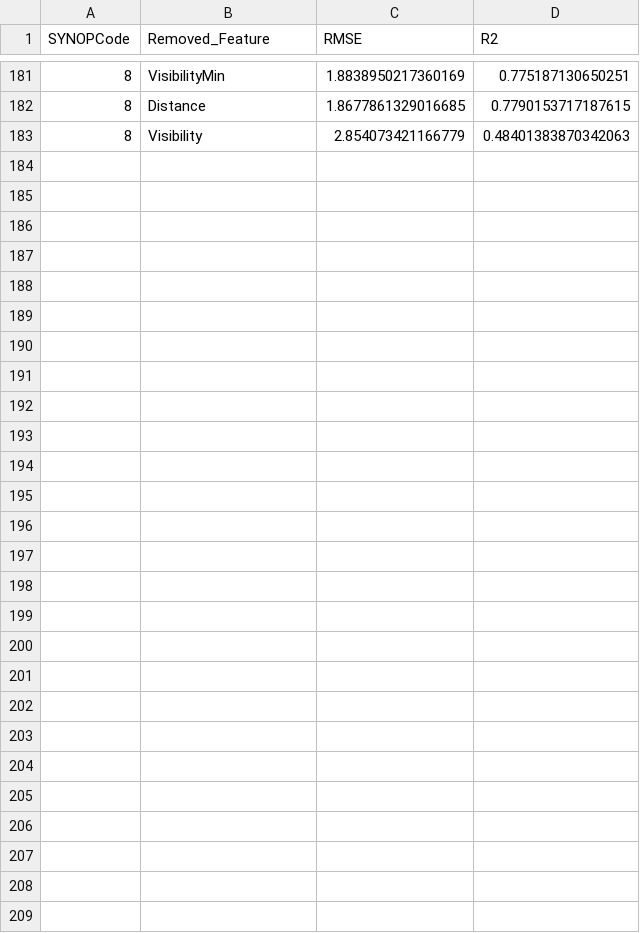
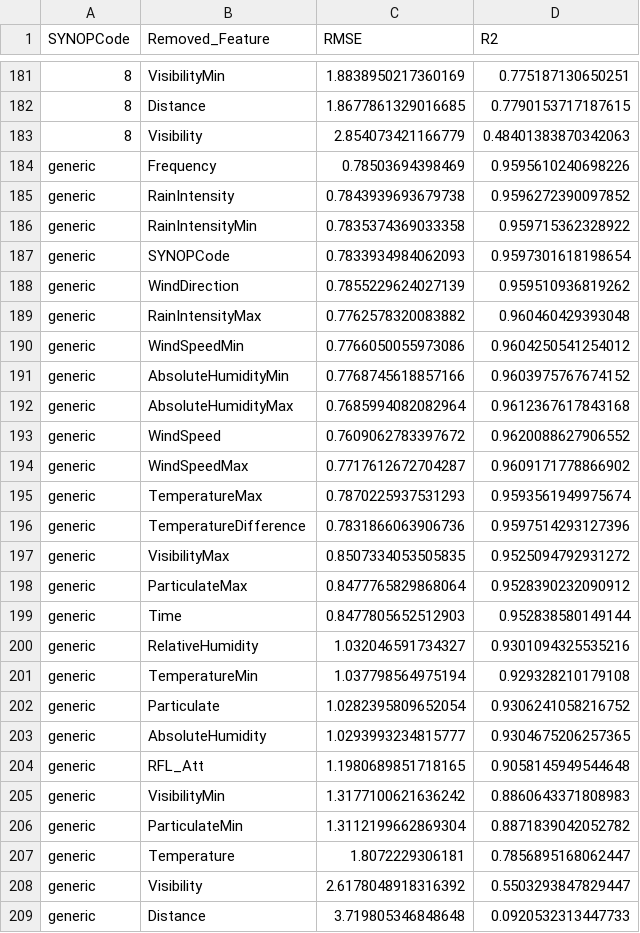
Before and after one commit to shavinkalu23/predictive_modelling_link_attenuation, a CSV file: fso_table_specific.csv, drawn as a sheet; only a part is shown, gaps mark what is left out.

```diff
--- a/fso_table_specific.csv
+++ b/fso_table_specific.csv
@@ -183 +183,27 @@ SYNOPCode,Removed_Feature,RMSE,R2
 8,Visibility,2.854073421166779,0.48401383870342063
+generic,Frequency,0.78503694398469,0.9595610240698226
+generic,RainIntensity,0.7843939693679738,0.9596272390097852
+generic,RainIntensityMin,0.7835374369033358,0.959715362328922
+generic,SYNOPCode,0.7833934984062093,0.9597301618198654
+generic,WindDirection,0.7855229624027139,0.959510936819262
+generic,RainIntensityMax,0.7762578320083882,0.960460429393048
+generic,WindSpeedMin,0.7766050055973086,0.9604250541254012
+generic,AbsoluteHumidityMin,0.7768745618857166,0.9603975767674152
+generic,AbsoluteHumidityMax,0.7685994082082964,0.9612367617843168
+generic,WindSpeed,0.7609062783397672,0.9620088627906552
+generic,WindSpeedMax,0.7717612672704287,0.9609171778866902
+generic,TemperatureMax,0.7870225937531293,0.9593561949975674
+generic,TemperatureDifference,0.7831866063906736,0.9597514293127396
+generic,VisibilityMax,0.8507334053505835,0.9525094792931272
+generic,ParticulateMax,0.8477765829868064,0.9528390232090912
+generic,Time,0.8477805652512903,0.952838580149144
+generic,RelativeHumidity,1.032046591734327,0.9301094325535216
+generic,TemperatureMin,1.037798564975194,0.929328210179108
+generic,Particulate,1.0282395809652054,0.9306241058216752
+generic,AbsoluteHumidity,1.0293993234815777,0.9304675206257365
+generic,RFL_Att,1.1980689851718165,0.9058145949544648
+generic,VisibilityMin,1.3177100621636242,0.8860643371808983
+generic,ParticulateMin,1.3112199662869304,0.8871839042052782
+generic,Temperature,1.8072229306181,0.7856895168062447
+generic,Visibility,2.6178048918316392,0.5503293847829447
+generic,Distance,3.719805346848648,0.0920532313447733
```
Also changed, not shown: rfl_table_specific.csv, 1 other file.
